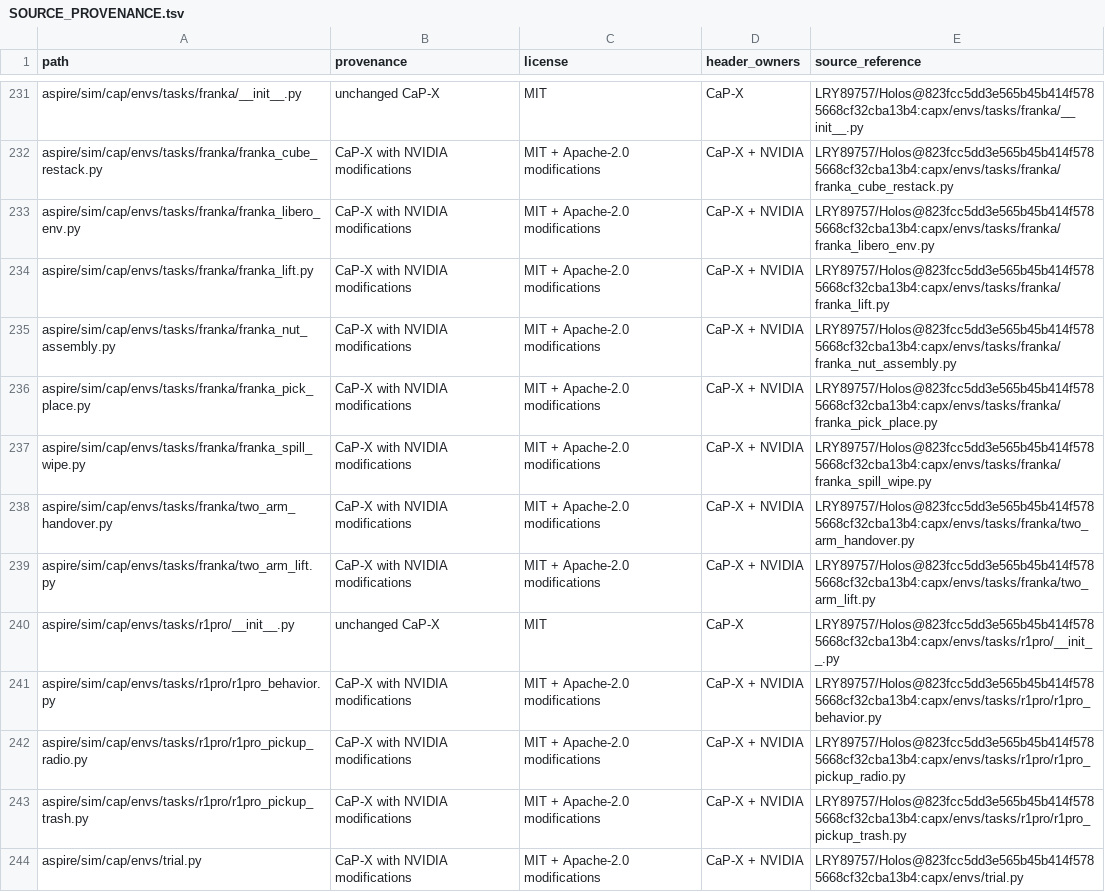
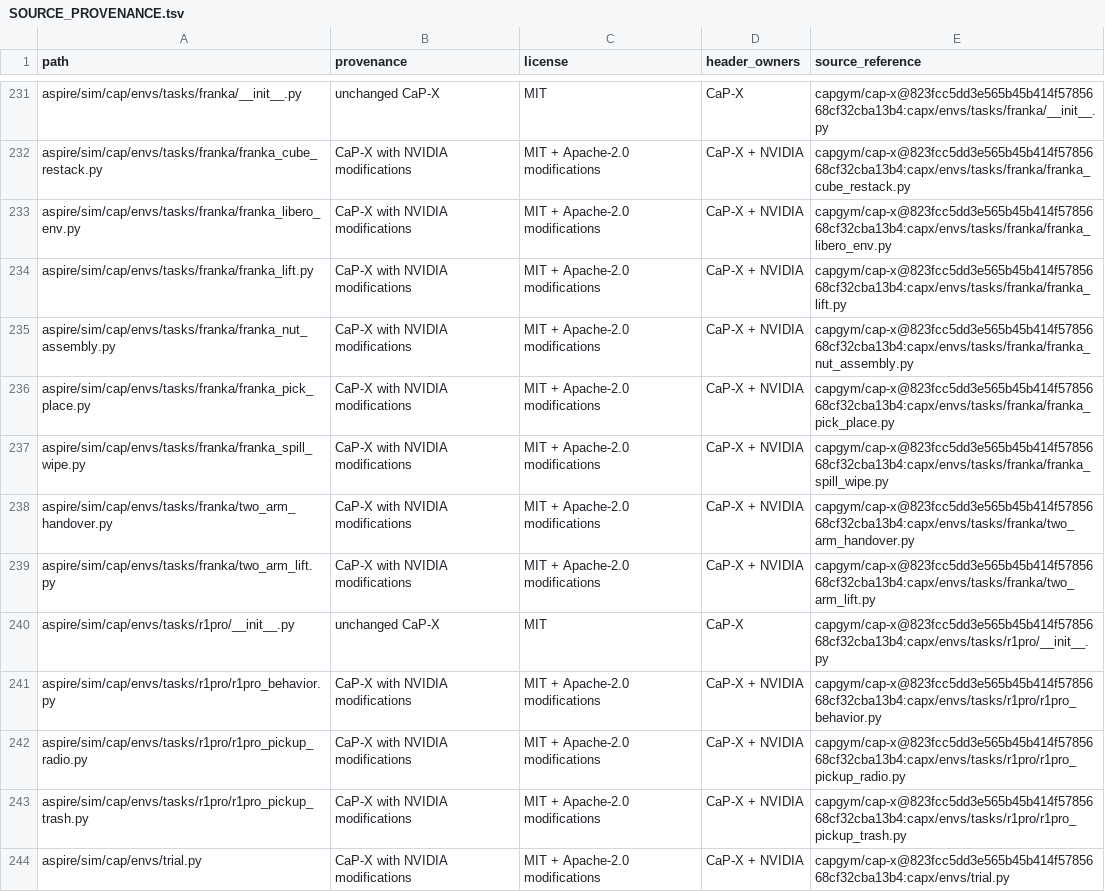
Before and after one commit to NVlabs/ASPIRE, a TSV file: SOURCE_PROVENANCE.tsv, drawn as a sheet; only a part is shown, gaps mark what is left out; the diff covers the shown part only; the diff names each change by its address in the sheet, - before the commit and + after, or states it on an @@ line.

```diff
--- a/SOURCE_PROVENANCE.tsv
+++ b/SOURCE_PROVENANCE.tsv
-E231 (source_reference): LRY89757/Holos@823fcc5dd3e565b45b414f5785668cf32cba13b4:capx/envs/tasks/franka/__init__.py
+E231 (source_reference): capgym/cap-x@823fcc5dd3e565b45b414f5785668cf32cba13b4:capx/envs/tasks/franka/__init__.py
-E232 (source_reference): LRY89757/Holos@823fcc5dd3e565b45b414f5785668cf32cba13b4:capx/envs/tasks/franka/franka_cube_restack.py
+E232 (source_reference): capgym/cap-x@823fcc5dd3e565b45b414f5785668cf32cba13b4:capx/envs/tasks/franka/franka_cube_restack.py
-E233 (source_reference): LRY89757/Holos@823fcc5dd3e565b45b414f5785668cf32cba13b4:capx/envs/tasks/franka/franka_libero_env.py
+E233 (source_reference): capgym/cap-x@823fcc5dd3e565b45b414f5785668cf32cba13b4:capx/envs/tasks/franka/franka_libero_env.py
-E234 (source_reference): LRY89757/Holos@823fcc5dd3e565b45b414f5785668cf32cba13b4:capx/envs/tasks/franka/franka_lift.py
+E234 (source_reference): capgym/cap-x@823fcc5dd3e565b45b414f5785668cf32cba13b4:capx/envs/tasks/franka/franka_lift.py
-E235 (source_reference): LRY89757/Holos@823fcc5dd3e565b45b414f5785668cf32cba13b4:capx/envs/tasks/franka/franka_nut_assembly.py
+E235 (source_reference): capgym/cap-x@823fcc5dd3e565b45b414f5785668cf32cba13b4:capx/envs/tasks/franka/franka_nut_assembly.py
-E236 (source_reference): LRY89757/Holos@823fcc5dd3e565b45b414f5785668cf32cba13b4:capx/envs/tasks/franka/franka_pick_place.py
+E236 (source_reference): capgym/cap-x@823fcc5dd3e565b45b414f5785668cf32cba13b4:capx/envs/tasks/franka/franka_pick_place.py
-E237 (source_reference): LRY89757/Holos@823fcc5dd3e565b45b414f5785668cf32cba13b4:capx/envs/tasks/franka/franka_spill_wipe.py
+E237 (source_reference): capgym/cap-x@823fcc5dd3e565b45b414f5785668cf32cba13b4:capx/envs/tasks/franka/franka_spill_wipe.py
-E238 (source_reference): LRY89757/Holos@823fcc5dd3e565b45b414f5785668cf32cba13b4:capx/envs/tasks/franka/two_arm_handover.py
+E238 (source_reference): capgym/cap-x@823fcc5dd3e565b45b414f5785668cf32cba13b4:capx/envs/tasks/franka/two_arm_handover.py
-E239 (source_reference): LRY89757/Holos@823fcc5dd3e565b45b414f5785668cf32cba13b4:capx/envs/tasks/franka/two_arm_lift.py
+E239 (source_reference): capgym/cap-x@823fcc5dd3e565b45b414f5785668cf32cba13b4:capx/envs/tasks/franka/two_arm_lift.py
-E240 (source_reference): LRY89757/Holos@823fcc5dd3e565b45b414f5785668cf32cba13b4:capx/envs/tasks/r1pro/__init__.py
+E240 (source_reference): capgym/cap-x@823fcc5dd3e565b45b414f5785668cf32cba13b4:capx/envs/tasks/r1pro/__init__.py
-E241 (source_reference): LRY89757/Holos@823fcc5dd3e565b45b414f5785668cf32cba13b4:capx/envs/tasks/r1pro/r1pro_behavior.py
+E241 (source_reference): capgym/cap-x@823fcc5dd3e565b45b414f5785668cf32cba13b4:capx/envs/tasks/r1pro/r1pro_behavior.py
-E242 (source_reference): LRY89757/Holos@823fcc5dd3e565b45b414f5785668cf32cba13b4:capx/envs/tasks/r1pro/r1pro_pickup_radio.py
+E242 (source_reference): capgym/cap-x@823fcc5dd3e565b45b414f5785668cf32cba13b4:capx/envs/tasks/r1pro/r1pro_pickup_radio.py
-E243 (source_reference): LRY89757/Holos@823fcc5dd3e565b45b414f5785668cf32cba13b4:capx/envs/tasks/r1pro/r1pro_pickup_trash.py
+E243 (source_reference): capgym/cap-x@823fcc5dd3e565b45b414f5785668cf32cba13b4:capx/envs/tasks/r1pro/r1pro_pickup_trash.py
-E244 (source_reference): LRY89757/Holos@823fcc5dd3e565b45b414f5785668cf32cba13b4:capx/envs/trial.py
+E244 (source_reference): capgym/cap-x@823fcc5dd3e565b45b414f5785668cf32cba13b4:capx/envs/trial.py
```
Also changed, not shown: 135 edited cells elsewhere in this file, 9 other files.
